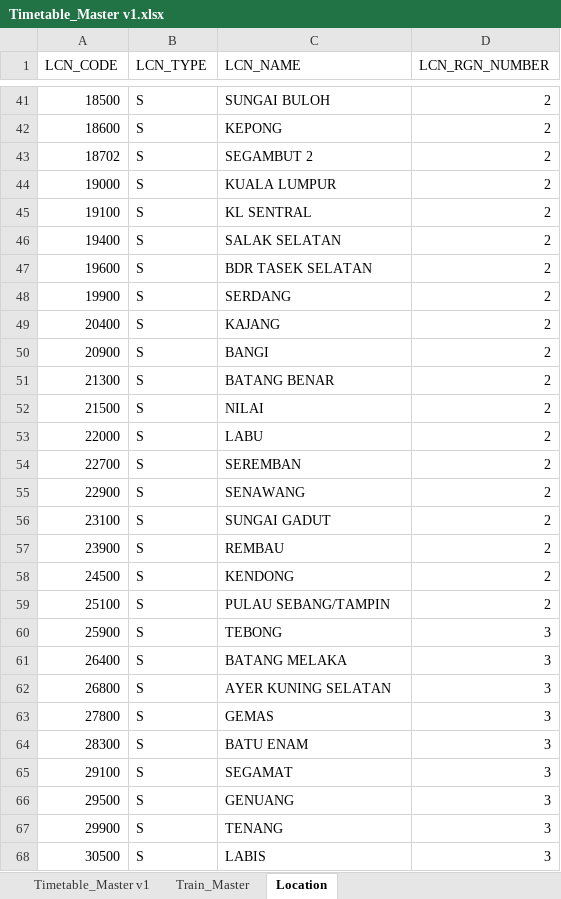
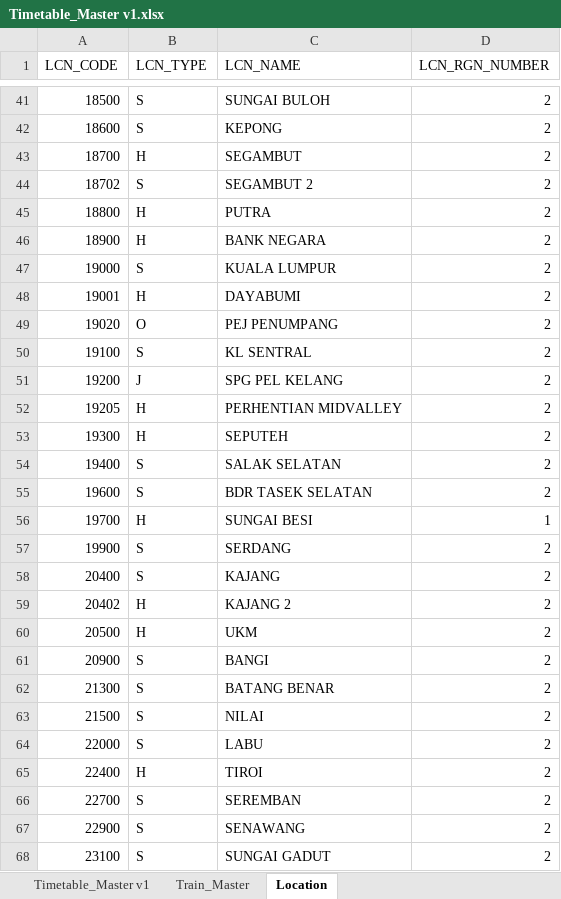
Before and after one commit to mjasniee-bot/train-timetable, an Excel workbook: Timetable_Master v1.xlsx, sheet Location, drawn as a sheet; only a part is shown, gaps mark what is left out; the shorter side is filled out with more unchanged rows; values as stored, in another font and other column widths than the file's, no borders; the diff covers the shown part only; the diff names each change by its address in the sheet, - before the commit and + after, or states it on an @@ line.

```diff
--- a/Timetable_Master v1.xlsx (sheet Location)
+++ b/Timetable_Master v1.xlsx (sheet Location)
+row 43: 18700 | H | SEGAMBUT | 2
+row 45: 18800 | H | PUTRA | 2
+row 46: 18900 | H | BANK NEGARA | 2
+row 48: 19001 | H | DAYABUMI | 2
+row 49: 19020 | O | PEJ PENUMPANG | 2
+row 51: 19200 | J | SPG PEL KELANG | 2
+row 52: 19205 | H | PERHENTIAN MIDVALLEY | 2
+row 53: 19300 | H | SEPUTEH | 2
+row 56: 19700 | H | SUNGAI BESI | 1
+row 59: 20402 | H | KAJANG 2 | 2
+row 60: 20500 | H | UKM | 2
+row 65: 22400 | H | TIROI | 2
```
Also changed, not shown: 172 added rows and 1 edited cell elsewhere in this sheet, sheet Timetable_Master v1, 1 other file.
